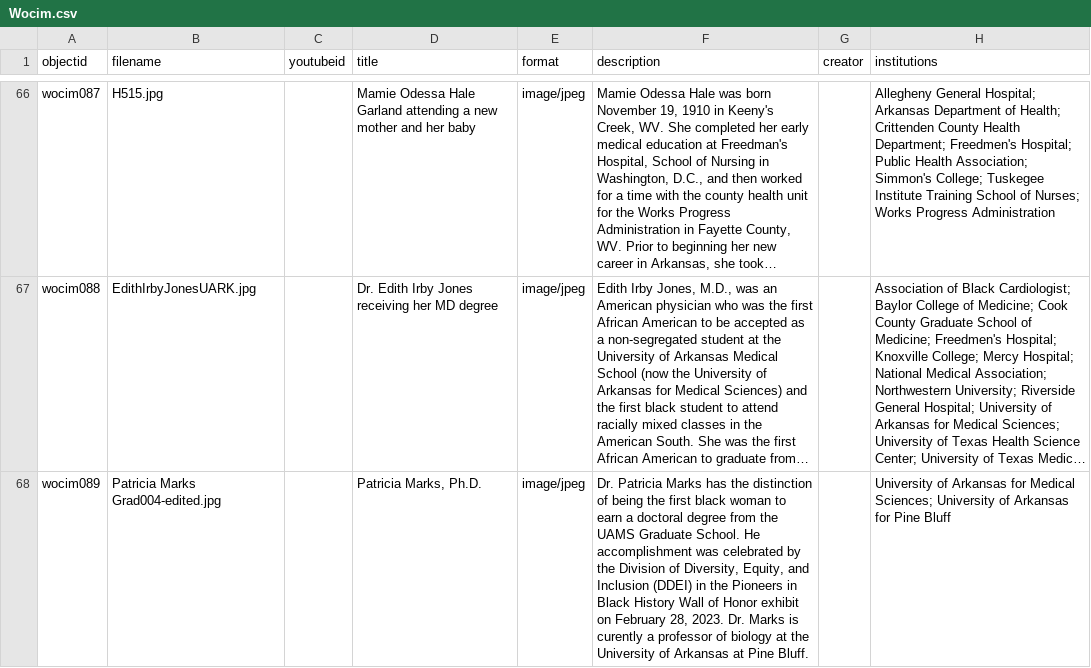
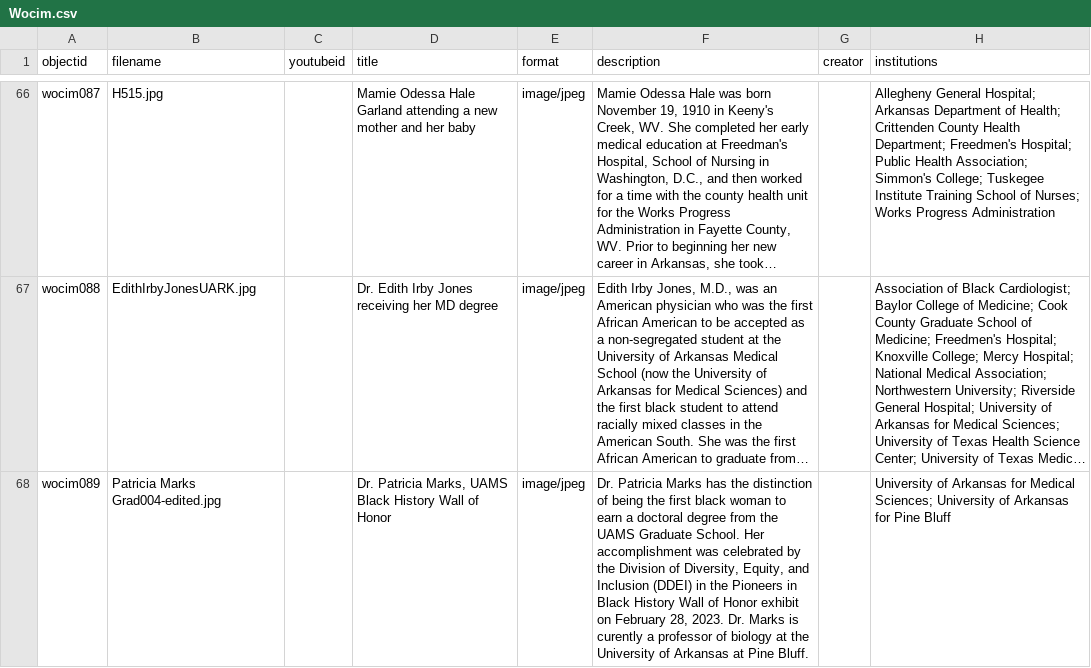
Before and after one commit to Starkad2/Wocim-GH2, a CSV file: _data/Wocim.csv, drawn as a sheet; only a part is shown, gaps mark what is left out; long unchanged cells end in …; the diff names each change by its address in the sheet, - before the commit and + after, or states it on an @@ line.

Commit message:
Add files via upload

```diff
--- a/_data/Wocim.csv
+++ b/_data/Wocim.csv
-D68 (title): Patricia Marks, Ph.D.
+D68 (title): Dr. Patricia Marks, UAMS Black History Wall of Honor
-F68 (description): …Graduate School. He accomplishment was…
+F68 (description): …Graduate School. Her accomplishment was…
```
